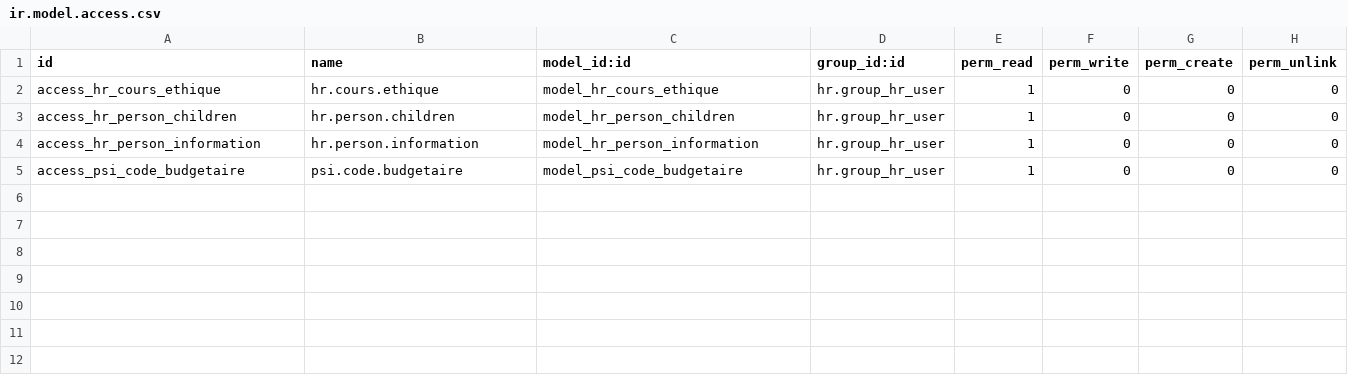
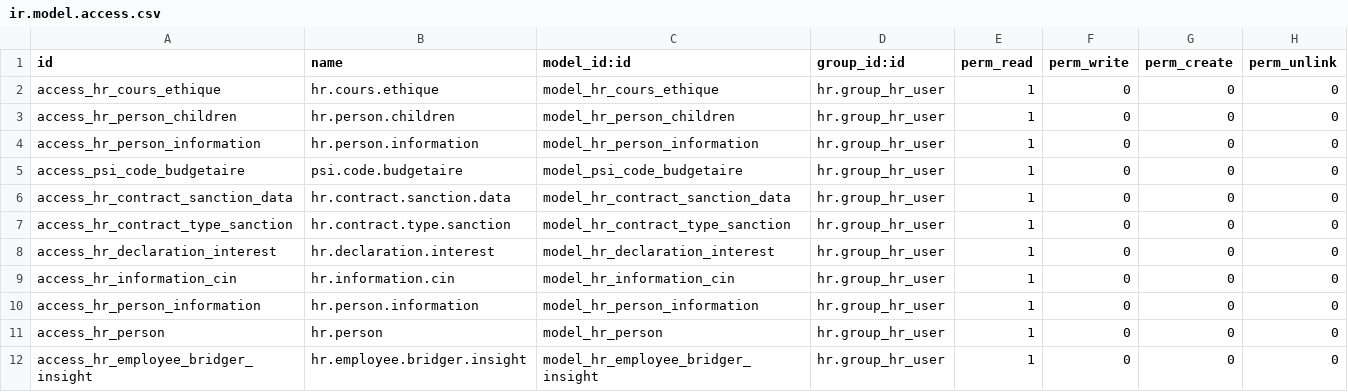
Before and after one commit to tate11/odoo_psi, a CSV file: custom_modules/hr_employee_psi/security/ir.model.access.csv, drawn as a sheet.

Commit message:
ADD : ir model access csv

```diff
--- a/custom_modules/hr_employee_psi/security/ir.model.access.csv
+++ b/custom_modules/hr_employee_psi/security/ir.model.access.csv
@@ -5 +5,8 @@ access_hr_person_information,hr.person.information,model_hr_person_information,h
 access_psi_code_budgetaire,psi.code.budgetaire,model_psi_code_budgetaire,hr.group_hr_user,1,0,0,0
+access_hr_contract_sanction_data,hr.contract.sanction.data,model_hr_contract_sanction_data,hr.group_hr_user,1,0,0,0
+access_hr_contract_type_sanction,hr.contract.type.sanction,model_hr_contract_type_sanction,hr.group_hr_user,1,0,0,0
+access_hr_declaration_interest,hr.declaration.interest,model_hr_declaration_interest,hr.group_hr_user,1,0,0,0
+access_hr_information_cin,hr.information.cin,model_hr_information_cin,hr.group_hr_user,1,0,0,0
+access_hr_person_information,hr.person.information,model_hr_person_information,hr.group_hr_user,1,0,0,0
+access_hr_person,hr.person,model_hr_person,hr.group_hr_user,1,0,0,0
+access_hr_employee_bridger_insight,hr.employee.bridger.insight,model_hr_employee_bridger_insight,hr.group_hr_user,1,0,0,0
```
